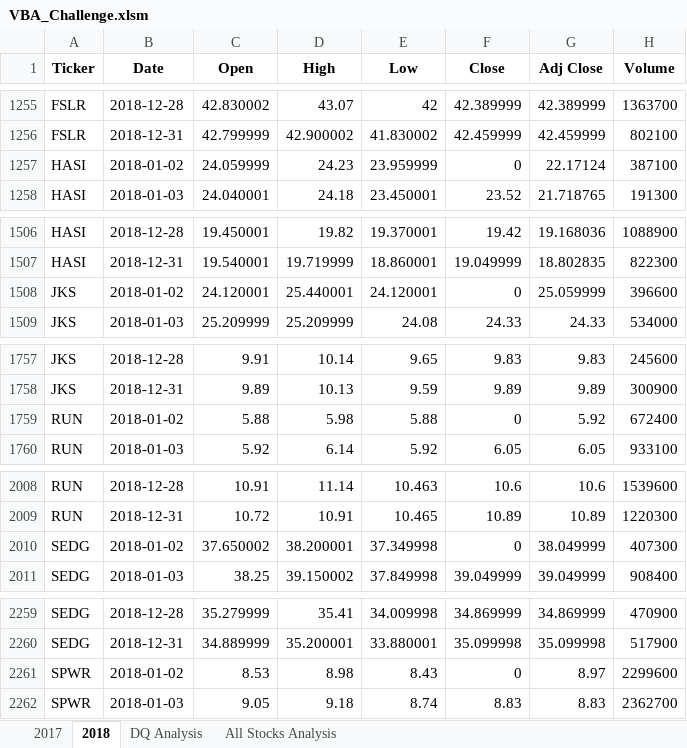
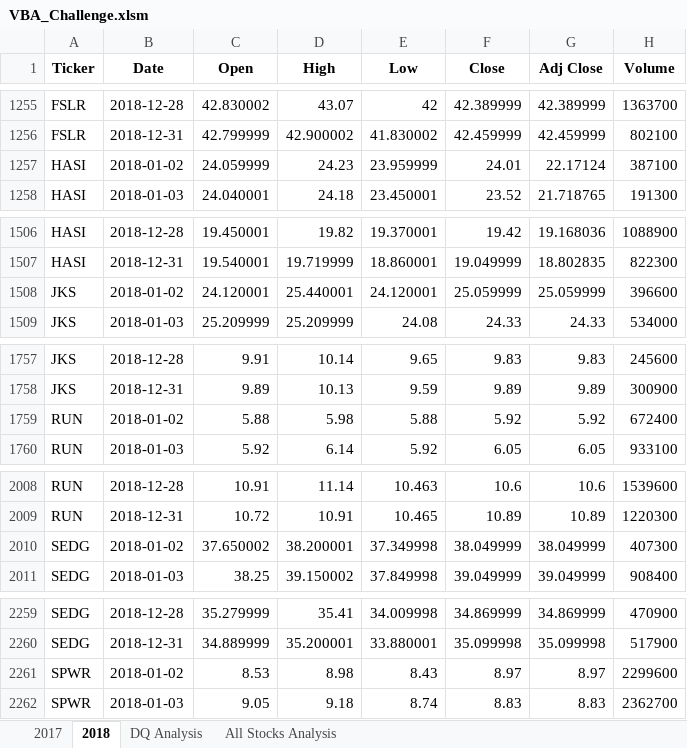
Before and after one commit to gabischlegel/stock-analysis, an Excel workbook: VBA_Challenge.xlsm, sheet 2018, drawn as a sheet; only a part is shown, gaps mark what is left out; values as stored, in another font and other column widths than the file's, no borders; the diff covers the shown part only; the diff names each change by its address in the sheet, - before the commit and + after, or states it on an @@ line.

```diff
--- a/VBA_Challenge.xlsm (sheet 2018)
+++ b/VBA_Challenge.xlsm (sheet 2018)
-F1257 (Close): 0
+F1257 (Close): 24.01
-F1508 (Close): 0
+F1508 (Close): 25.059999
-F1759 (Close): 0
+F1759 (Close): 5.92
-F2010 (Close): 0
+F2010 (Close): 38.049999
-F2261 (Close): 0
+F2261 (Close): 8.97
```
Also changed, not shown: 7 edited cells elsewhere in this sheet, sheet All Stocks Analysis.
